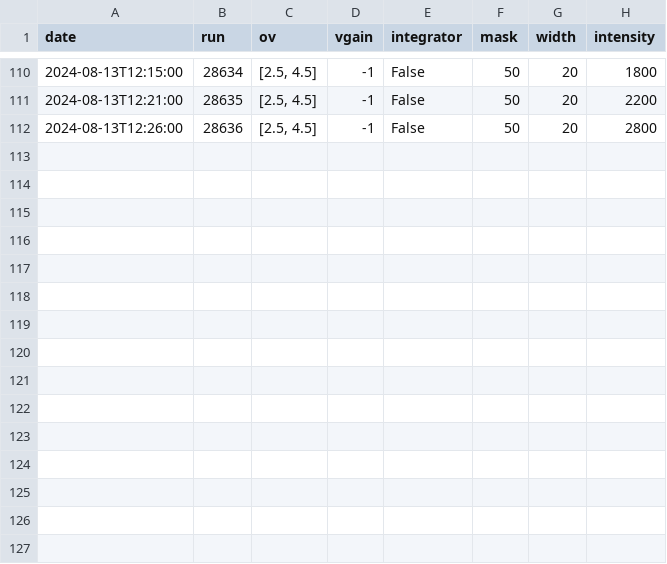
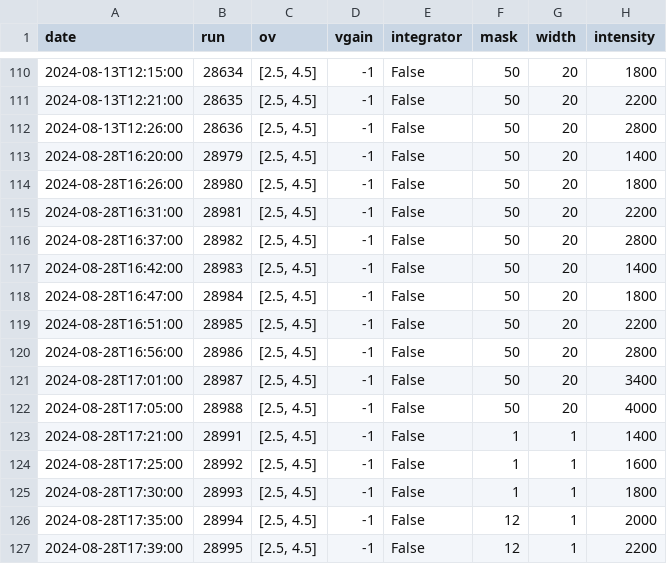
Before and after one commit to DUNE/waffles, a CSV file: src/waffles/np04_data/led_calibration_database.csv, drawn as a sheet; only a part is shown, gaps mark what is left out.

Commit message:
Add entries for runs of batch 5 acquired at nominal V-gain

```diff
--- a/src/waffles/np04_data/led_calibration_database.csv
+++ b/src/waffles/np04_data/led_calibration_database.csv
@@ -112 +112,16 @@ date,run,ov,vgain,integrator,mask,width,intensity
 2024-08-13T12:26:00,28636,"[2.5, 4.5]",-1,False,50,20,2800
+2024-08-28T16:20:00,28979,"[2.5, 4.5]",-1,False,50,20,1400
+2024-08-28T16:26:00,28980,"[2.5, 4.5]",-1,False,50,20,1800
+2024-08-28T16:31:00,28981,"[2.5, 4.5]",-1,False,50,20,2200
+2024-08-28T16:37:00,28982,"[2.5, 4.5]",-1,False,50,20,2800
+2024-08-28T16:42:00,28983,"[2.5, 4.5]",-1,False,50,20,1400
+2024-08-28T16:47:00,28984,"[2.5, 4.5]",-1,False,50,20,1800
+2024-08-28T16:51:00,28985,"[2.5, 4.5]",-1,False,50,20,2200
+2024-08-28T16:56:00,28986,"[2.5, 4.5]",-1,False,50,20,2800
+2024-08-28T17:01:00,28987,"[2.5, 4.5]",-1,False,50,20,3400
+2024-08-28T17:05:00,28988,"[2.5, 4.5]",-1,False,50,20,4000
+2024-08-28T17:21:00,28991,"[2.5, 4.5]",-1,False,1,1,1400
+2024-08-28T17:25:00,28992,"[2.5, 4.5]",-1,False,1,1,1600
+2024-08-28T17:30:00,28993,"[2.5, 4.5]",-1,False,1,1,1800
+2024-08-28T17:35:00,28994,"[2.5, 4.5]",-1,False,12,1,2000
+2024-08-28T17:39:00,28995,"[2.5, 4.5]",-1,False,12,1,2200
```
